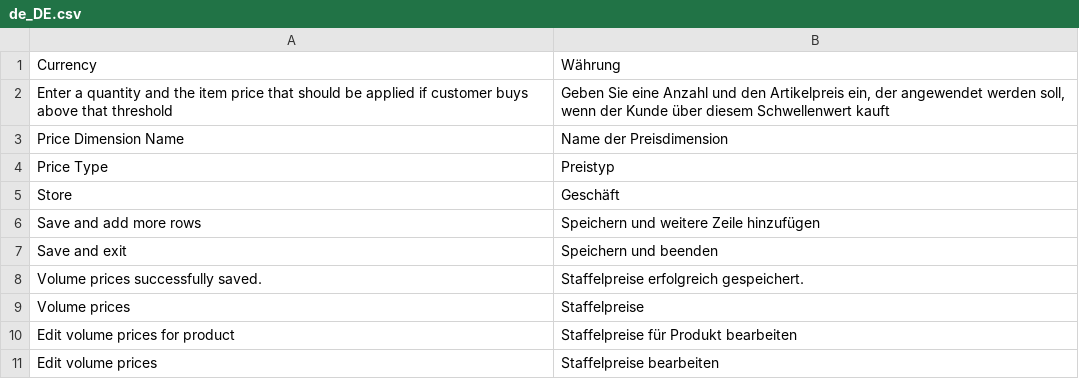
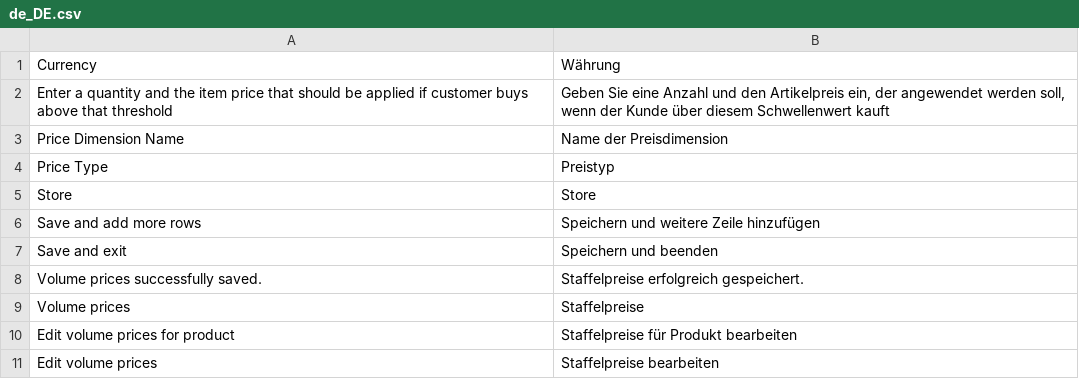
Before and after one commit to spryker/price-product-volume-gui, a CSV file: data/translation/Zed/de_DE.csv, drawn as a sheet.

Commit message:
BO-2193 fixed translations for DE locale. (#7804)
BO-2193 Missing & Improved DE translations

```diff
--- a/data/translation/Zed/de_DE.csv
+++ b/data/translation/Zed/de_DE.csv
@@ -4,3 +4,3 @@ Currency,Währung
 "Price Type",Preistyp
-Store,Geschäft
+Store,Store
 "Save and add more rows","Speichern und weitere Zeile hinzufügen"
```
